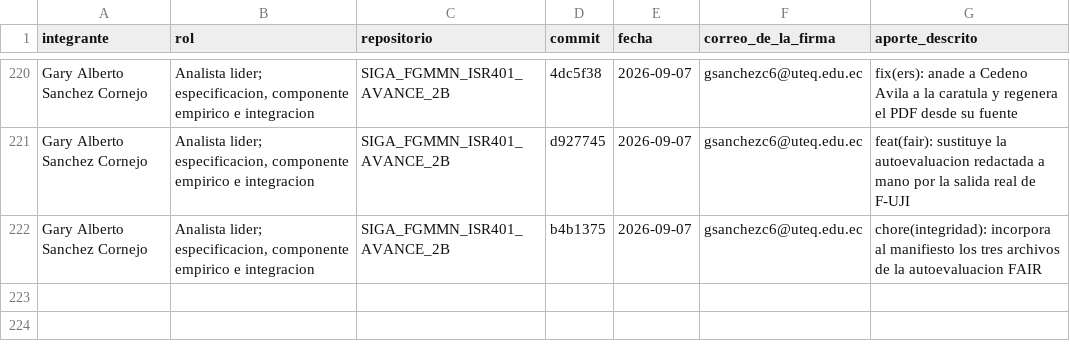
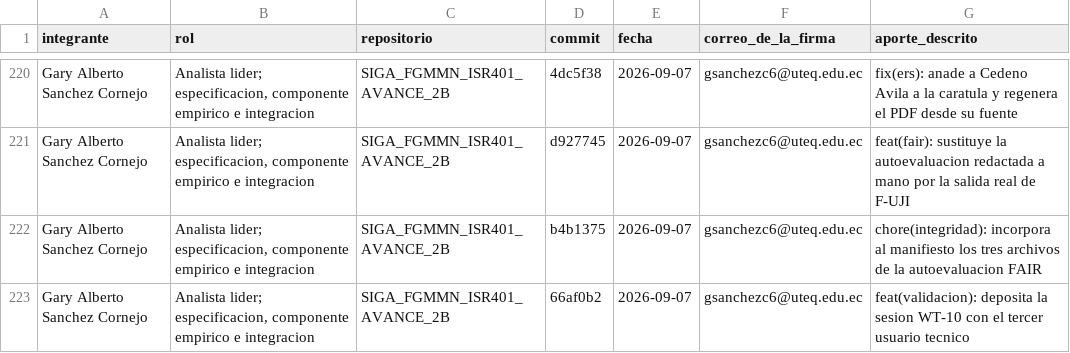
Before and after one commit to gsanchezc6-beep/SIGA_FGMMN_ISR401_AVANCE_2B, a CSV file: 04_Trazabilidad/aporte_individual.csv, drawn as a sheet; only a part is shown, gaps mark what is left out; the diff names each change by its address in the sheet, - before the commit and + after, or states it on an @@ line.

```diff
--- a/04_Trazabilidad/aporte_individual.csv
+++ b/04_Trazabilidad/aporte_individual.csv
+row 223: Gary Alberto Sanchez Cornejo | Analista lider; especificacion, componente empirico e integracion | SIGA_FGMMN_ISR401_AVANCE_2B | 66af0b2 | 2026-09-07 | gsanchezc6@uteq.edu.ec | feat(validacion): deposita la sesion WT-10 con el tercer usuario tecnico
```
Also changed, not shown: 07_Publicacion/correspondencia_afirmacion_resultado.csv, 4 other files.
